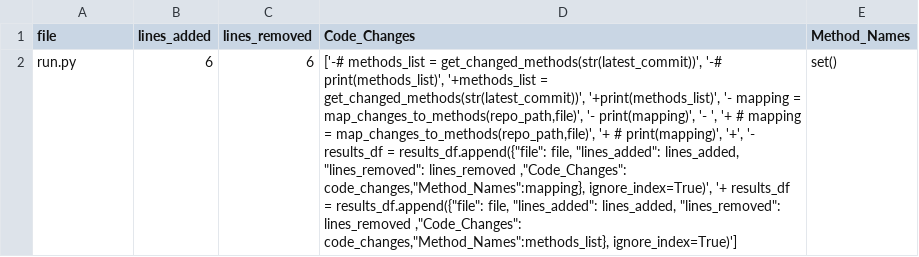
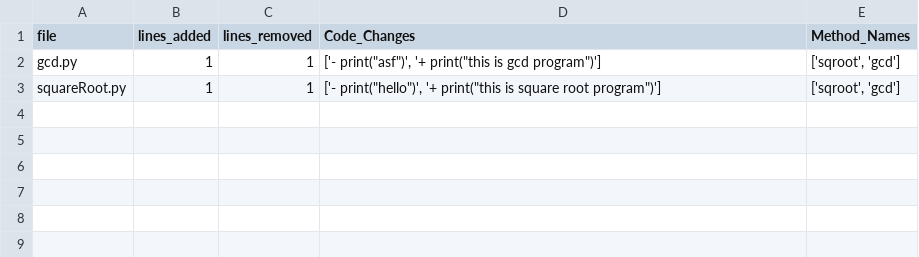
Before and after one commit to BhanuRutwik/hackathon, a CSV file: code_changes.csv, drawn as a sheet; removed rows and columns are numbered as before the commit, all else as after; the diff names each change by its address in the sheet, - before the commit and + after, or states it on an @@ line.

Commit message:
new commit

```diff
--- a/code_changes.csv
+++ b/code_changes.csv
-row 2: run.py | 6 | 6 | ['-# methods_list = get_changed_methods(str(latest_commit))', '-# print(methods_list)', '+methods_list = get_changed_methods(str(latest_commit))', '+print(methods_list)', '- mapping = map_changes_to_methods(repo_path,file)', '- print(mapping)', '- ', '+ # mapping = map_changes_to_methods(repo_path,file)', '+ # print(mapping)', '+', '- results_df = results_df.append({"file": file, "lines_added": lines_added, "lines_removed": lines_removed ,"Code_Changes": code_changes,"Method_Names":mapping}, ignore_index=True)', '+ results_df = results_df.append({"file": file, "lines_added": lines_added, "lines_removed": lines_removed ,"Code_Changes": code_changes,"Method_Names":methods_list}, ignore_index=True)'] | set()
+row 2: gcd.py | 1 | 1 | ['- print("asf")', '+ print("this is gcd program")'] | ['sqroot', 'gcd']
+row 3: squareRoot.py | 1 | 1 | ['- print("hello")', '+ print("this is square root program")'] | ['sqroot', 'gcd']
```
Also changed, not shown: 2 other files.
